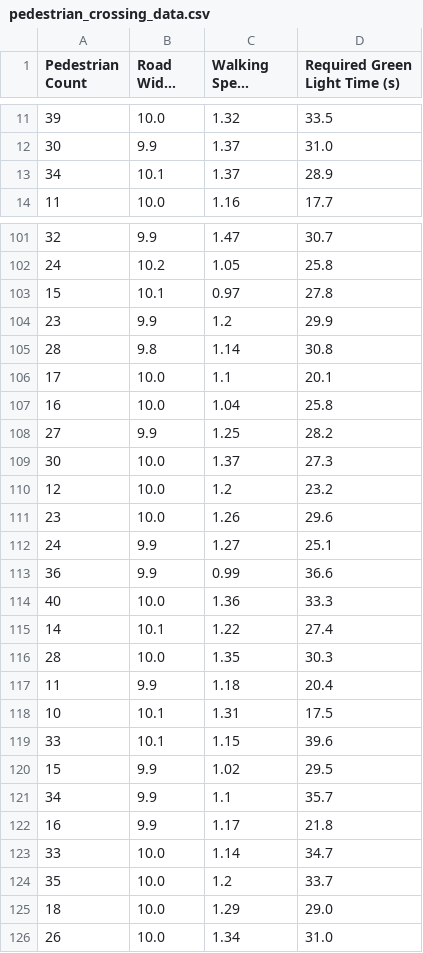
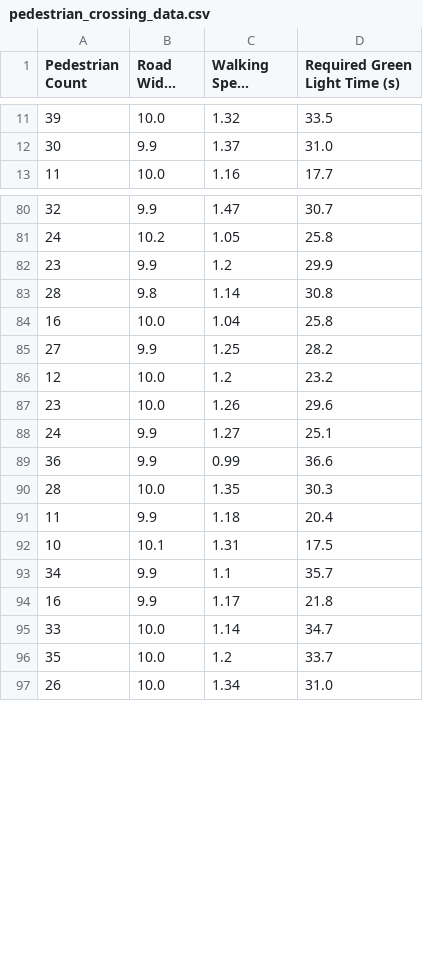
Before and after one commit to spxeas/-, a CSV file: pedestrian_crossing_data.csv, drawn as a sheet; only a part is shown, gaps mark what is left out; long unchanged cells end in …; the diff covers the shown part only; the diff names each change by its address in the sheet, - before the commit and + after, or states it on an @@ line.

```diff
--- a/pedestrian_crossing_data.csv
+++ b/pedestrian_crossing_data.csv
-row 13: 34 | 10.1 | 1.37 | 28.9
-row 103: 15 | 10.1 | 0.97 | 27.8
-row 106: 17 | 10.0 | 1.1 | 20.1
-row 109: 30 | 10.0 | 1.37 | 27.3
-row 114: 40 | 10.0 | 1.36 | 33.3
-row 115: 14 | 10.1 | 1.22 | 27.4
-row 119: 33 | 10.1 | 1.15 | 39.6
-row 120: 15 | 9.9 | 1.02 | 29.5
-row 125: 18 | 10.0 | 1.29 | 29.0
```
Also changed, not shown: 21 removed rows elsewhere in this file, 3 other files.
